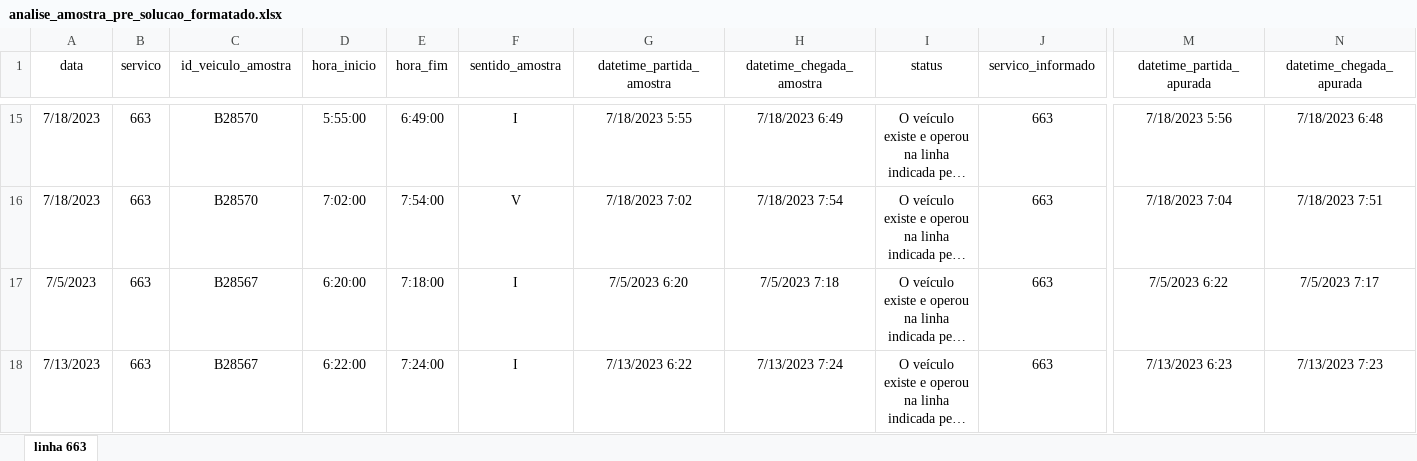
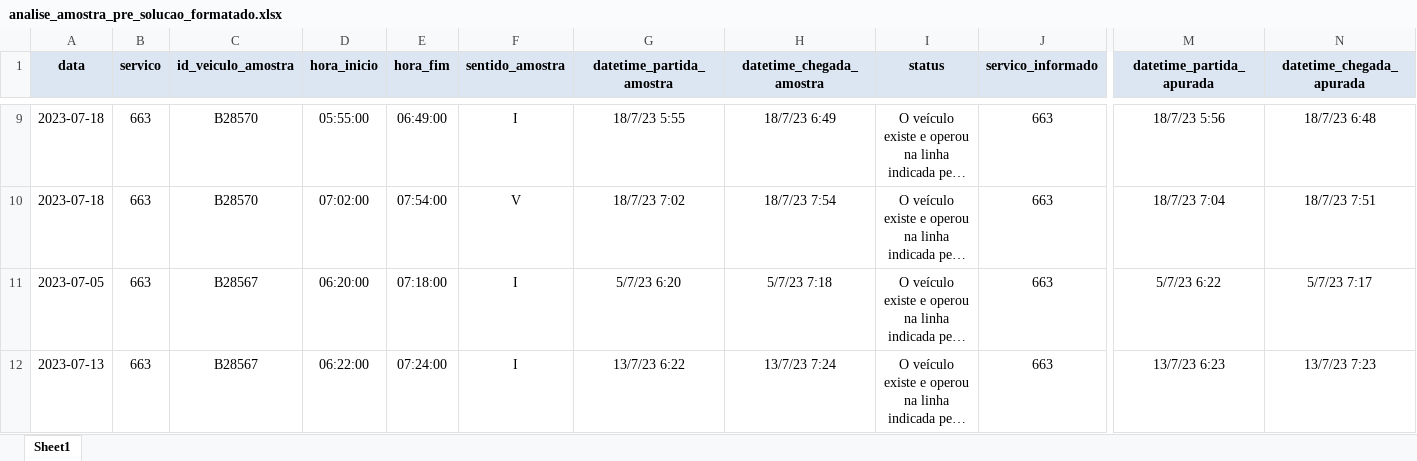
Before and after one commit to RJ-SMTR/subsidio_recursos, an Excel workbook: SMTR202212006620_663_2022_12_16/data/output/analise_amostra_pre_solucao_formatado.xlsx, sheet Sheet1, drawn as a sheet; only a part is shown, gaps mark what is left out; long unchanged cells end in …; values as stored, in another font and other column widths than the file's, no borders; addresses are those after the commit; the diff covers the shown part only; the diff names each change by its address in the sheet, - before the commit and + after, or states it on an @@ line.

```diff
--- a/SMTR202212006620_663_2022_12_16/data/output/analise_amostra_pre_solucao_formatado.xlsx (sheet Sheet1)
+++ b/SMTR202212006620_663_2022_12_16/data/output/analise_amostra_pre_solucao_formatado.xlsx (sheet Sheet1)
-sheet tab: linha 663
+sheet tab: Sheet1
@@ A1:N1 fill: none → #DCE6F2, bold: off → on @@
-A9:A10 (data): 7/18/2023
+A9:A10 (data): 2023-07-18
-D9 (hora_inicio): 5:55:00
+D9 (hora_inicio): 05:55:00
-E9 (hora_fim): 6:49:00
+E9 (hora_fim): 06:49:00
-G9 (datetime_partida_amostra): 7/18/2023 5:55
+G9 (datetime_partida_amostra): 18/7/23 5:55
-H9 (datetime_chegada_amostra): 7/18/2023 6:49
+H9 (datetime_chegada_amostra): 18/7/23 6:49
-M9 (datetime_partida_apurada): 7/18/2023 5:56
+M9 (datetime_partida_apurada): 18/7/23 5:56
-N9 (datetime_chegada_apurada): 7/18/2023 6:48
+N9 (datetime_chegada_apurada): 18/7/23 6:48
-D10 (hora_inicio): 7:02:00
+D10 (hora_inicio): 07:02:00
-E10 (hora_fim): 7:54:00
+E10 (hora_fim): 07:54:00
-G10 (datetime_partida_amostra): 7/18/2023 7:02
+G10 (datetime_partida_amostra): 18/7/23 7:02
-H10 (datetime_chegada_amostra): 7/18/2023 7:54
+H10 (datetime_chegada_amostra): 18/7/23 7:54
-M10 (datetime_partida_apurada): 7/18/2023 7:04
+M10 (datetime_partida_apurada): 18/7/23 7:04
-N10 (datetime_chegada_apurada): 7/18/2023 7:51
+N10 (datetime_chegada_apurada): 18/7/23 7:51
-A11 (data): 7/5/2023
+A11 (data): 2023-07-05
-D11 (hora_inicio): 6:20:00
+D11 (hora_inicio): 06:20:00
-E11 (hora_fim): 7:18:00
+E11 (hora_fim): 07:18:00
-G11 (datetime_partida_amostra): 7/5/2023 6:20
+G11 (datetime_partida_amostra): 5/7/23 6:20
-H11 (datetime_chegada_amostra): 7/5/2023 7:18
+H11 (datetime_chegada_amostra): 5/7/23 7:18
-M11 (datetime_partida_apurada): 7/5/2023 6:22
+M11 (datetime_partida_apurada): 5/7/23 6:22
-N11 (datetime_chegada_apurada): 7/5/2023 7:17
+N11 (datetime_chegada_apurada): 5/7/23 7:17
-A12 (data): 7/13/2023
+A12 (data): 2023-07-13
-D12 (hora_inicio): 6:22:00
+D12 (hora_inicio): 06:22:00
-E12 (hora_fim): 7:24:00
+E12 (hora_fim): 07:24:00
-G12 (datetime_partida_amostra): 7/13/2023 6:22
+G12 (datetime_partida_amostra): 13/7/23 6:22
-H12 (datetime_chegada_amostra): 7/13/2023 7:24
+H12 (datetime_chegada_amostra): 13/7/23 7:24
-M12 (datetime_partida_apurada): 7/13/2023 6:23
+M12 (datetime_partida_apurada): 13/7/23 6:23
-N12 (datetime_chegada_apurada): 7/13/2023 7:23
+N12 (datetime_chegada_apurada): 13/7/23 7:23
```
Also changed, not shown: 6 added rows, 6 removed rows, 91 edited cells and cell formats elsewhere in this sheet, 15 other files.
